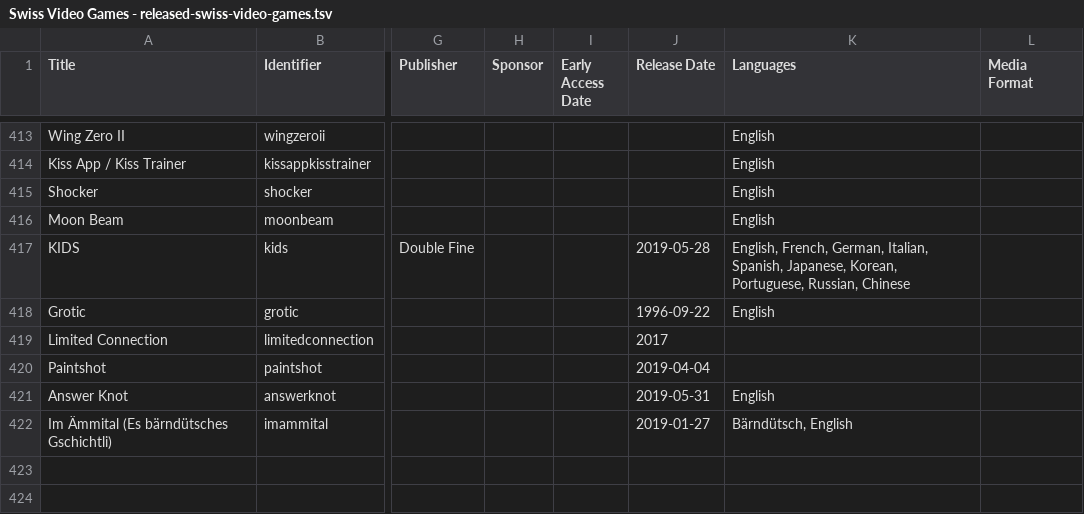
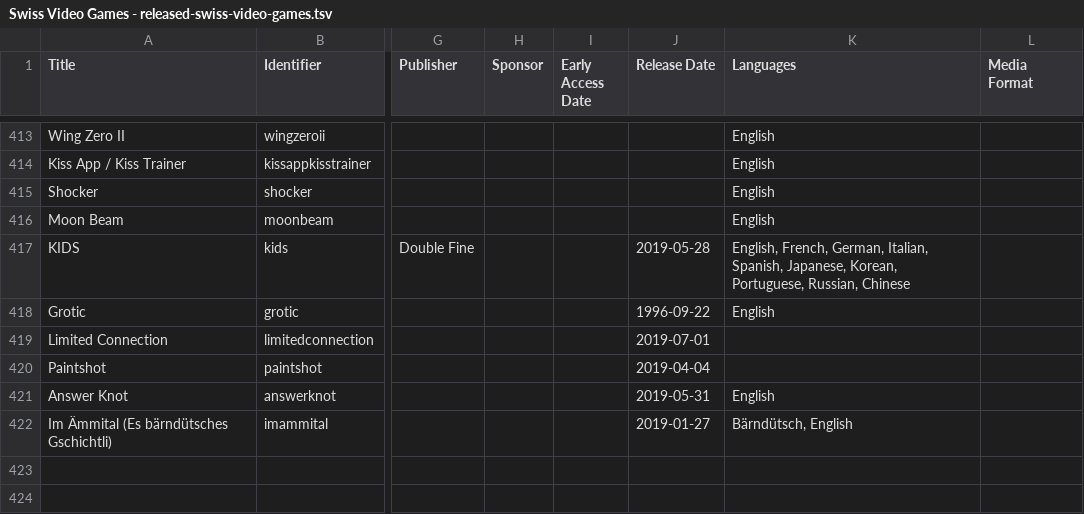
Before and after one commit to Zarkonnen/SwissGamesShowcase, a TSV file: Swiss Video Games - released-swiss-video-games.tsv, drawn as a sheet; only a part is shown, gaps mark what is left out; the diff names each change by its address in the sheet, - before the commit and + after, or states it on an @@ line.

Commit message:
Fixed release date for limited connection.

```diff
--- a/Swiss Video Games - released-swiss-video-games.tsv
+++ b/Swiss Video Games - released-swiss-video-games.tsv
-J419 (Release Date): 2017
+J419 (Release Date): 2019-07-01
```
Also changed, not shown: 3 other files.
